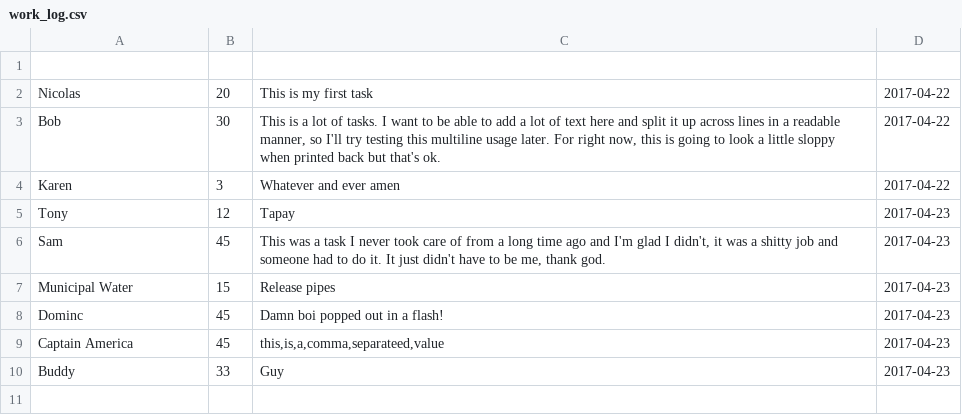
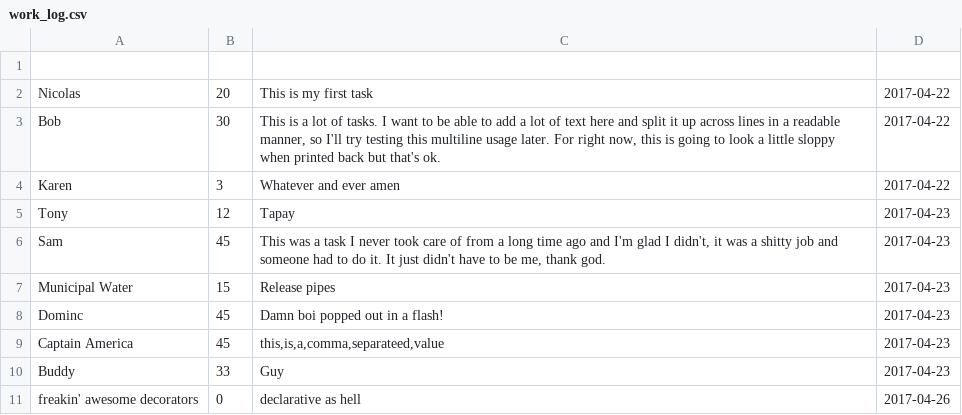
Before and after one commit to nicolasjhampton/work_log_py, a CSV file: work_log.csv, drawn as a sheet.

Commit message:
docview with decorators

```diff
--- a/work_log.csv
+++ b/work_log.csv
@@ -10 +10,2 @@ Captain America,45,"this,is,a,comma,separateed,value",2017-04-23
 Buddy,33,Guy,2017-04-23
+freakin' awesome decorators,0,declarative as hell,2017-04-26
```
Also changed, not shown: 7 other files.
